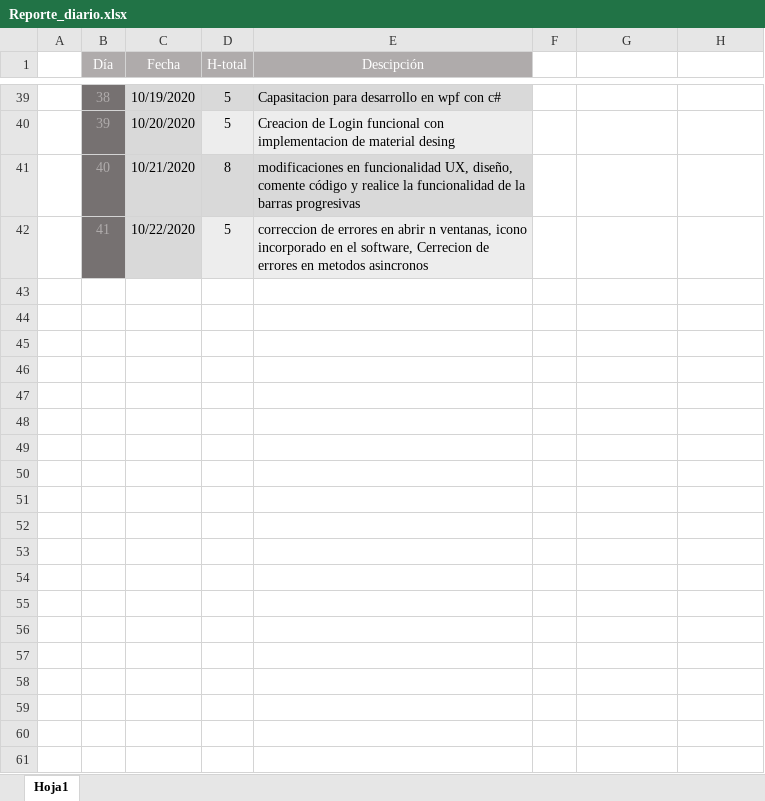
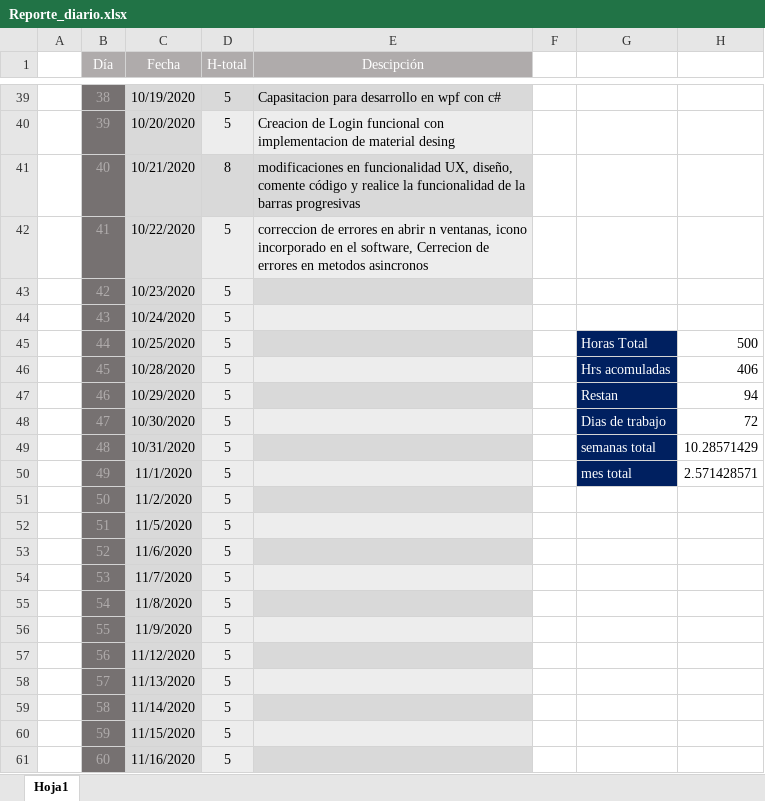
Before and after one commit to cbarreral/residencia, an Excel workbook: Reporte_diario.xlsx, sheet Hoja1, drawn as a sheet; only a part is shown, gaps mark what is left out; values as stored, in another font and other column widths than the file's, no borders; the diff covers the shown part only; the diff names each change by its address in the sheet, - before the commit and + after, or states it on an @@ line.

```diff
--- a/Reporte_diario.xlsx (sheet Hoja1)
+++ b/Reporte_diario.xlsx (sheet Hoja1)
+row 43:  | 42 | 10/23/2020 | 5
+row 44:  | 43 | 10/24/2020 | 5
+row 45:  | 44 | 10/25/2020 | 5 |  |  | Horas Total | 500
+row 46:  | 45 | 10/28/2020 | 5 |  |  | Hrs acomuladas | 406
+row 47:  | 46 | 10/29/2020 | 5 |  |  | Restan | 94
+row 48:  | 47 | 10/30/2020 | 5 |  |  | Dias de trabajo | 72
+row 49:  | 48 | 10/31/2020 | 5 |  |  | semanas total | 10.28571429
+row 50:  | 49 | 11/1/2020 | 5 |  |  | mes total | 2.571428571
+row 51:  | 50 | 11/2/2020 | 5
+row 52:  | 51 | 11/5/2020 | 5
+row 53:  | 52 | 11/6/2020 | 5
+row 54:  | 53 | 11/7/2020 | 5
+row 55:  | 54 | 11/8/2020 | 5
+row 56:  | 55 | 11/9/2020 | 5
+row 57:  | 56 | 11/12/2020 | 5
+row 58:  | 57 | 11/13/2020 | 5
+row 59:  | 58 | 11/14/2020 | 5
+row 60:  | 59 | 11/15/2020 | 5
+row 61:  | 60 | 11/16/2020 | 5
```
Also changed, not shown: 12 added rows, 16 edited cells and cell formats elsewhere in this sheet, formulas that keep their value, 1 other file.
